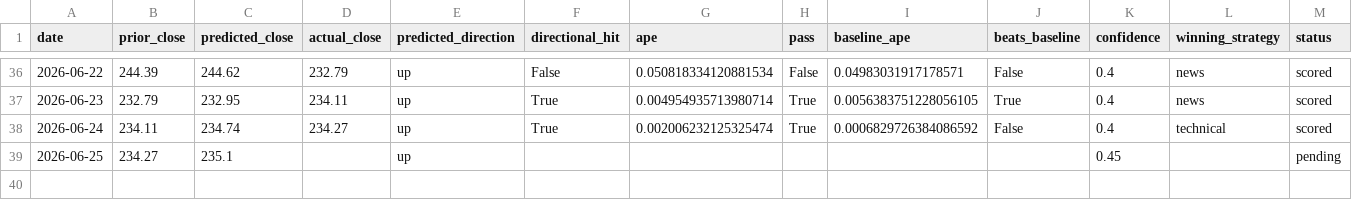
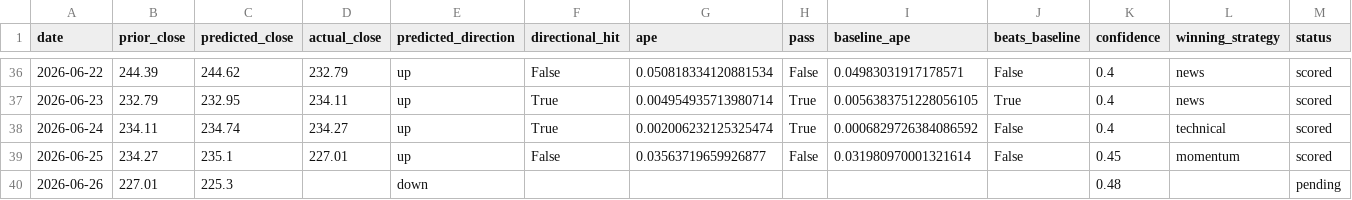
Before and after one commit to fabiopiazza59-hue/agentic-flow-demo, a CSV file: self-improvement_loop/results/results.csv, drawn as a sheet; only a part is shown, gaps mark what is left out.

```diff
--- a/self-improvement_loop/results/results.csv
+++ b/self-improvement_loop/results/results.csv
@@ -38,2 +38,3 @@ date,prior_close,predicted_close,actual_close,predicted_direction,directional_hi
 2026-06-24,234.11,234.74,234.27,up,True,0.002006232125325474,True,0.0006829726384086592,False,0.4,technical,scored
-2026-06-25,234.27,235.1,,up,,,,,,0.45,,pending
+2026-06-25,234.27,235.1,227.01,up,False,0.03563719659926877,False,0.031980970001321614,False,0.45,momentum,scored
+2026-06-26,227.01,225.3,,down,,,,,,0.48,,pending
```
Also changed, not shown: 9 other files.
